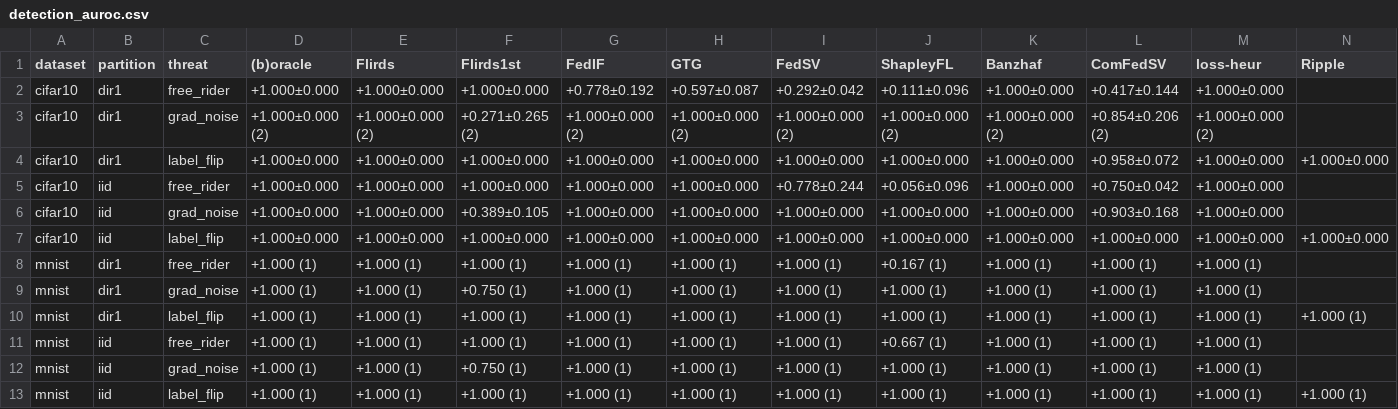
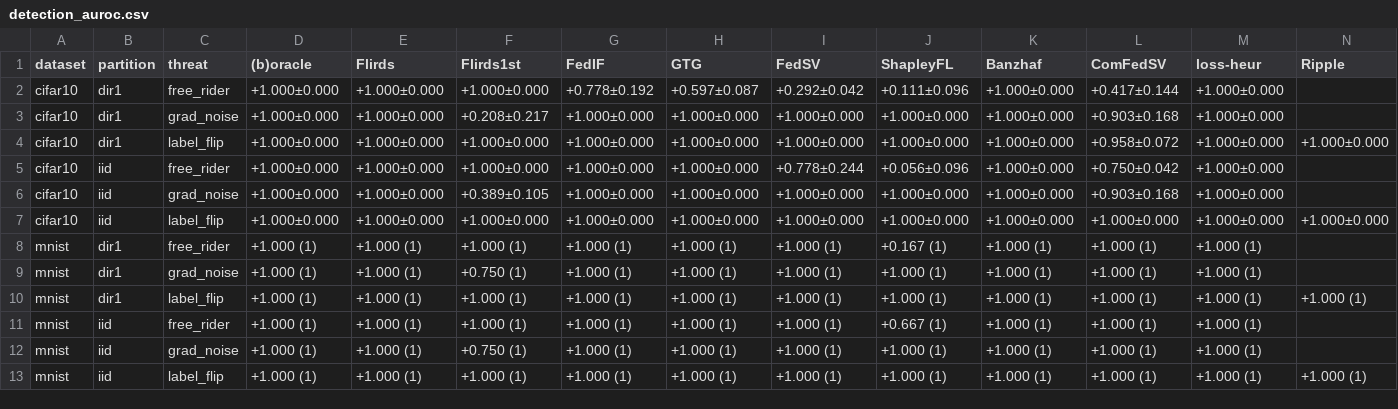
Before and after one commit to YongheeChoi/flirds, a CSV file: runs/track_c/c1/analysis/detection_auroc.csv, drawn as a sheet.

```diff
--- a/runs/track_c/c1/analysis/detection_auroc.csv
+++ b/runs/track_c/c1/analysis/detection_auroc.csv
@@ -2,3 +2,3 @@ dataset,partition,threat,(b)oracle,Flirds,Flirds1st,FedIF,GTG,FedSV,ShapleyFL,Ba
 cifar10,dir1,free_rider,+1.000±0.000,+1.000±0.000,+1.000±0.000,+0.778±0.192,+0.597±0.087,+0.292±0.042,+0.111±0.096,+1.000±0.000,+0.417±0.144,+1.000±0.000,
-cifar10,dir1,grad_noise,+1.000±0.000 (2),+1.000±0.000 (2),+0.271±0.265 (2),+1.000±0.000 (2),+1.000±0.000 (2),+1.000±0.000 (2),+1.000±0.000 (2),+1.000±0.000 (2),+0.854±0.206 (2),+1.000±0.000 (2),
+cifar10,dir1,grad_noise,+1.000±0.000,+1.000±0.000,+0.208±0.217,+1.000±0.000,+1.000±0.000,+1.000±0.000,+1.000±0.000,+1.000±0.000,+0.903±0.168,+1.000±0.000,
 cifar10,dir1,label_flip,+1.000±0.000,+1.000±0.000,+1.000±0.000,+1.000±0.000,+1.000±0.000,+1.000±0.000,+1.000±0.000,+1.000±0.000,+0.958±0.072,+1.000±0.000,+1.000±0.000
```
Also changed, not shown: runs/track_c/c1/analysis/cells.csv, runs/track_c/c1/analysis/dual_oracle_b_vs_a.csv, 19 other files.
